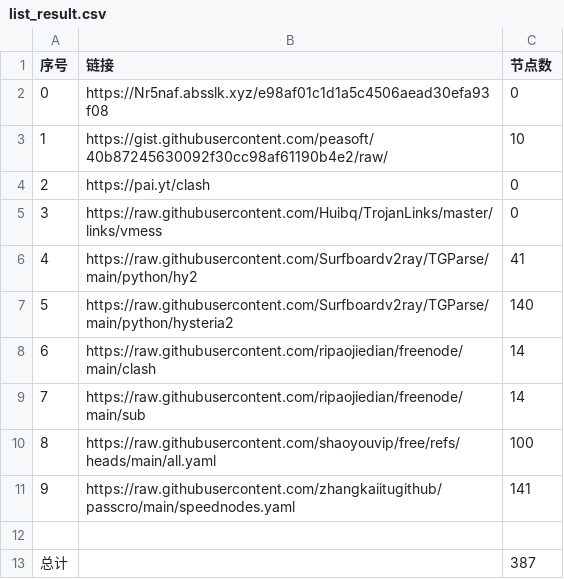
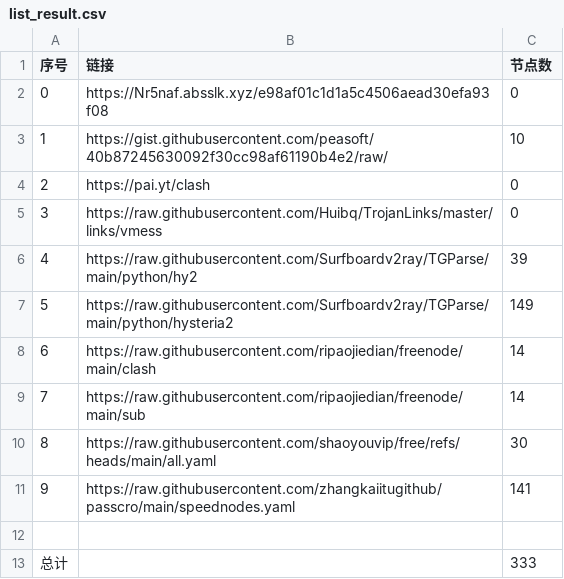
Before and after one commit to davidchim/AutoMergePublicNodes, a CSV file: list_result.csv, drawn as a sheet.

```diff
--- a/list_result.csv
+++ b/list_result.csv
@@ -5,9 +5,9 @@
 3,https://raw.githubusercontent.com/Huibq/TrojanLinks/master/links/vmess,0
-4,https://raw.githubusercontent.com/Surfboardv2ray/TGParse/main/python/hy2,41
-5,https://raw.githubusercontent.com/Surfboardv2ray/TGParse/main/python/hysteria2,140
+4,https://raw.githubusercontent.com/Surfboardv2ray/TGParse/main/python/hy2,39
+5,https://raw.githubusercontent.com/Surfboardv2ray/TGParse/main/python/hysteria2,149
 6,https://raw.githubusercontent.com/ripaojiedian/freenode/main/clash,14
 7,https://raw.githubusercontent.com/ripaojiedian/freenode/main/sub,14
-8,https://raw.githubusercontent.com/shaoyouvip/free/refs/heads/main/all.yaml,100
+8,https://raw.githubusercontent.com/shaoyouvip/free/refs/heads/main/all.yaml,30
 9,https://raw.githubusercontent.com/zhangkaiitugithub/passcro/main/speednodes.yaml,141
 
-总计,,387
+总计,,333
```
Also changed, not shown: 25 other files.
